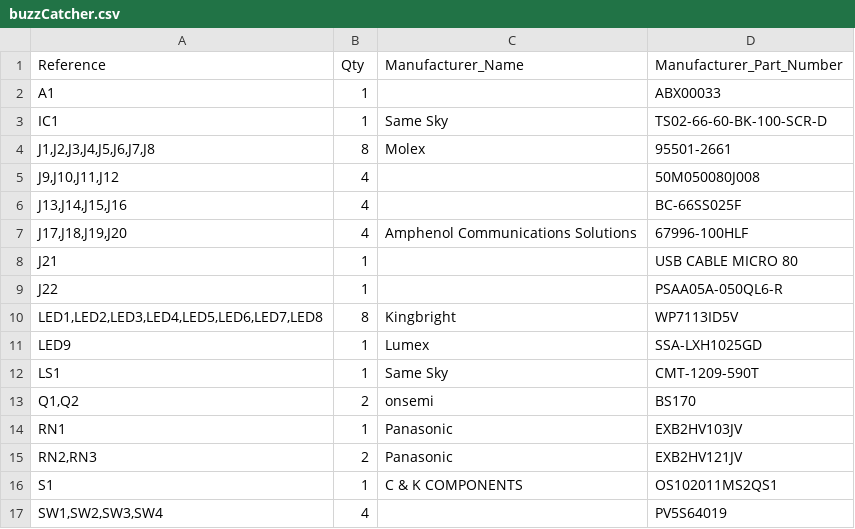
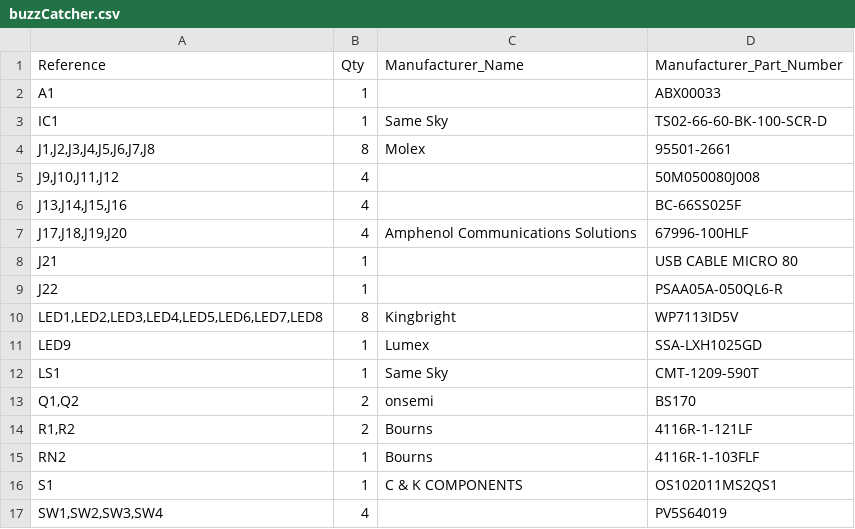
Before and after one commit to jwkunz/buzzerCatcher, a CSV file: kicad_board/buzzCatcher.csv, drawn as a sheet.

Commit message:
Updated BOM

```diff
--- a/kicad_board/buzzCatcher.csv
+++ b/kicad_board/buzzCatcher.csv
@@ -13,4 +13,4 @@
 "Q1,Q2","2","onsemi","BS170"
-"RN1","1","Panasonic","EXB2HV103JV"
-"RN2,RN3","2","Panasonic","EXB2HV121JV"
+"R1,R2","2","Bourns","4116R-1-121LF"
+"RN2","1","Bourns","4116R-1-103FLF"
 "S1","1","C & K COMPONENTS","OS102011MS2QS1"
```
